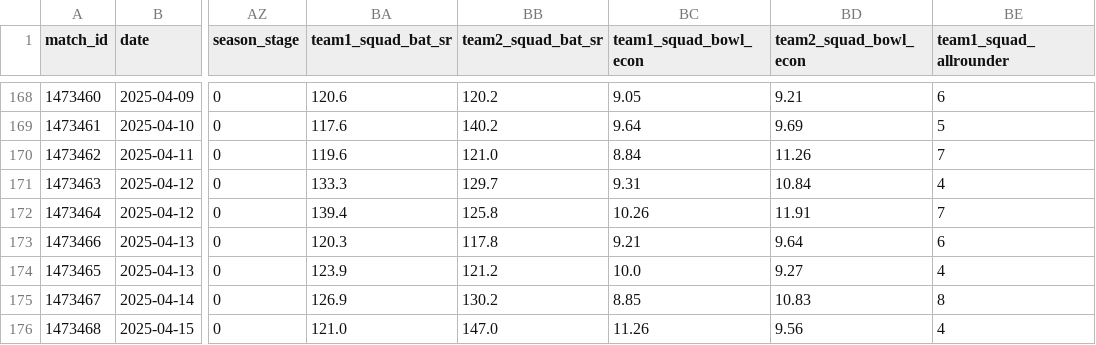
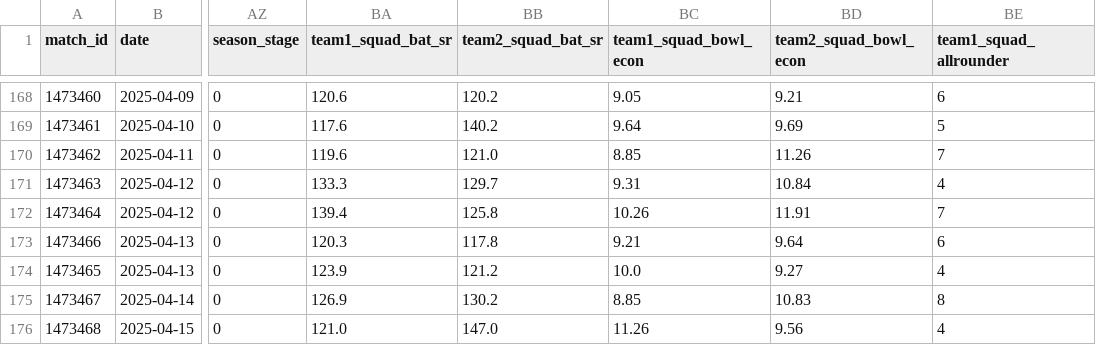
Before and after one commit to TechnicalJin/pitchmind, a CSV file: data/master_features.csv, drawn as a sheet; only a part is shown, gaps mark what is left out; the diff covers the shown part only; the diff names each change by its address in the sheet, - before the commit and + after, or states it on an @@ line.

```diff
--- a/data/master_features.csv
+++ b/data/master_features.csv
-BC170 (team1_squad_bowl_econ): 8.84
+BC170 (team1_squad_bowl_econ): 8.85
```
Also changed, not shown: 9 edited cells elsewhere in this file.
